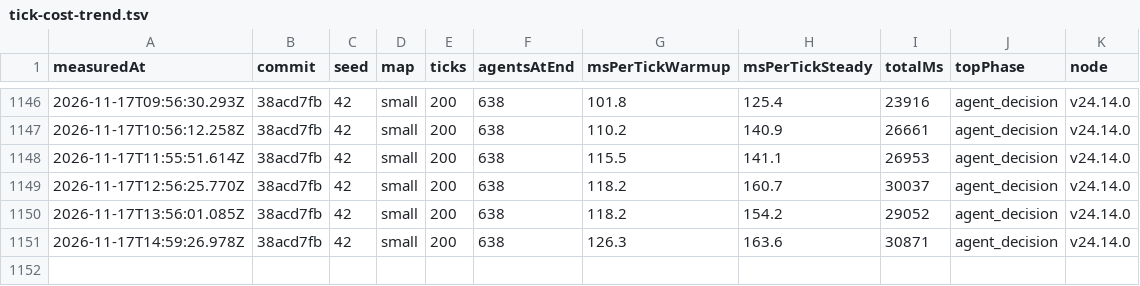
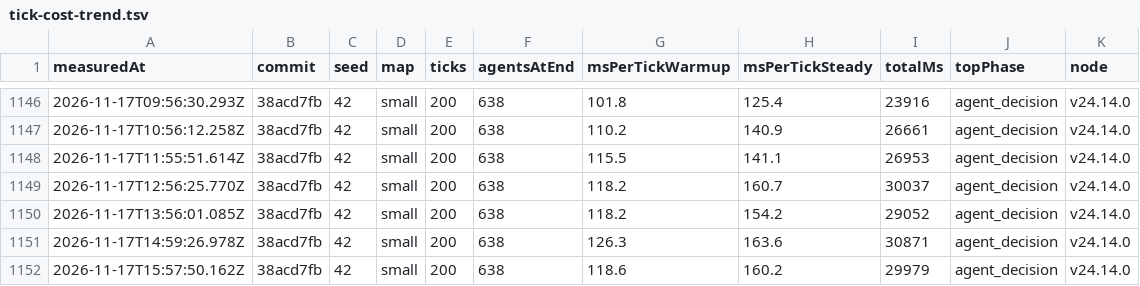
Before and after one commit to christianspliid-ui/threadbare, a TSV file: Docs/ops/tick-cost-trend.tsv, drawn as a sheet; only a part is shown, gaps mark what is left out; the diff names each change by its address in the sheet, - before the commit and + after, or states it on an @@ line.

```diff
--- a/Docs/ops/tick-cost-trend.tsv
+++ b/Docs/ops/tick-cost-trend.tsv
+row 1152: 2026-11-17T15:57:50.162Z | 38acd7fb | 42 | small | 200 | 638 | 118.6 | 160.2 | 29979 | agent_decision | v24.14.0
```
Also changed, not shown: 2 other files.
